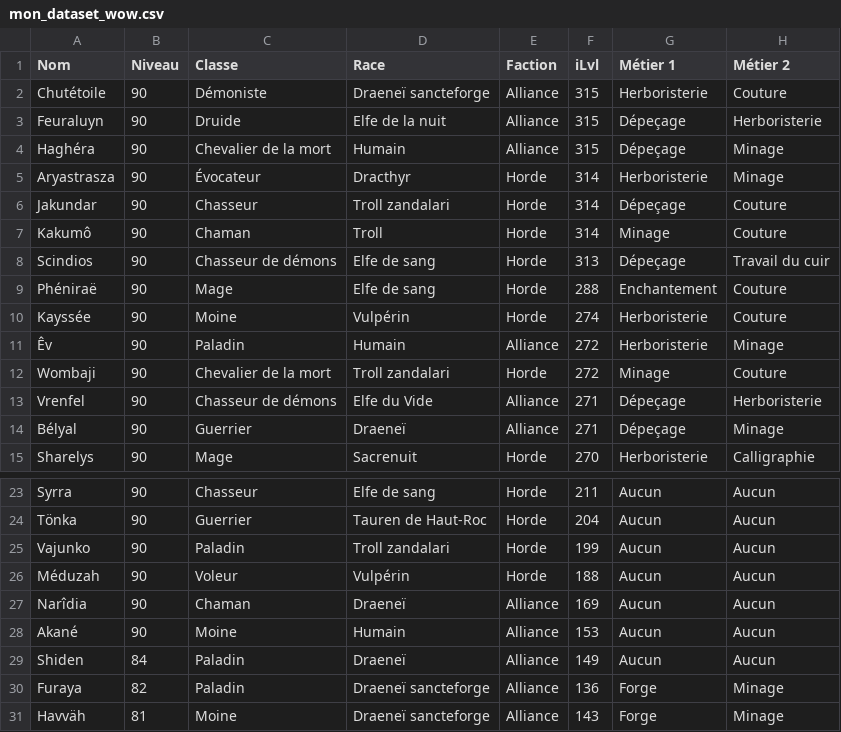
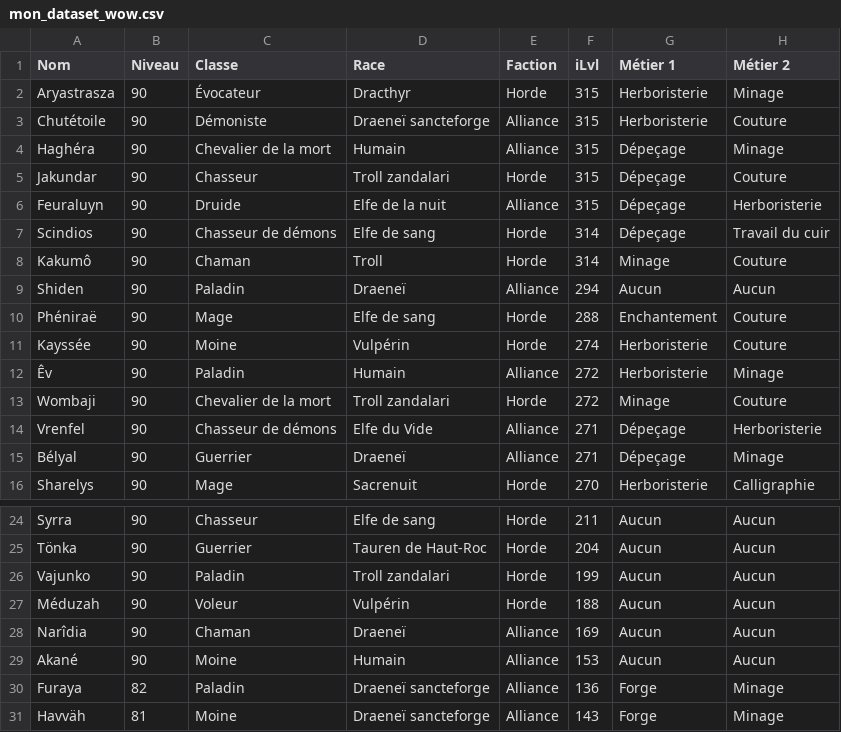
Before and after one commit to halekss/data_classification_API_blizzard, a CSV file: data/mon_dataset_wow.csv, drawn as a sheet; only a part is shown, gaps mark what is left out.

```diff
--- a/data/mon_dataset_wow.csv
+++ b/data/mon_dataset_wow.csv
@@ -1,9 +1,10 @@
 Nom,Niveau,Classe,Race,Faction,iLvl,Métier 1,Métier 2
+Aryastrasza,90,Évocateur,Dracthyr,Horde,315,Herboristerie,Minage
 Chutétoile,90,Démoniste,Draeneï sancteforge,Alliance,315,Herboristerie,Couture
+Haghéra,90,Chevalier de la mort,Humain,Alliance,315,Dépeçage,Minage
+Jakundar,90,Chasseur,Troll zandalari,Horde,315,Dépeçage,Couture
 Feuraluyn,90,Druide,Elfe de la nuit,Alliance,315,Dépeçage,Herboristerie
-Haghéra,90,Chevalier de la mort,Humain,Alliance,315,Dépeçage,Minage
-Aryastrasza,90,Évocateur,Dracthyr,Horde,314,Herboristerie,Minage
-Jakundar,90,Chasseur,Troll zandalari,Horde,314,Dépeçage,Couture
+Scindios,90,Chasseur de démons,Elfe de sang,Horde,314,Dépeçage,Travail du cuir
 Kakumô,90,Chaman,Troll,Horde,314,Minage,Couture
-Scindios,90,Chasseur de démons,Elfe de sang,Horde,313,Dépeçage,Travail du cuir
+Shiden,90,Paladin,Draeneï,Alliance,294,Aucun,Aucun
 Phéniraë,90,Mage,Elfe de sang,Horde,288,Enchantement,Couture
@@ -28,3 +29,2 @@ Narîdia,90,Chaman,Draeneï,Alliance,169,Aucun,Aucun
 Akané,90,Moine,Humain,Alliance,153,Aucun,Aucun
-Shiden,84,Paladin,Draeneï,Alliance,149,Aucun,Aucun
 Furaya,82,Paladin,Draeneï sancteforge,Alliance,136,Forge,Minage
```
